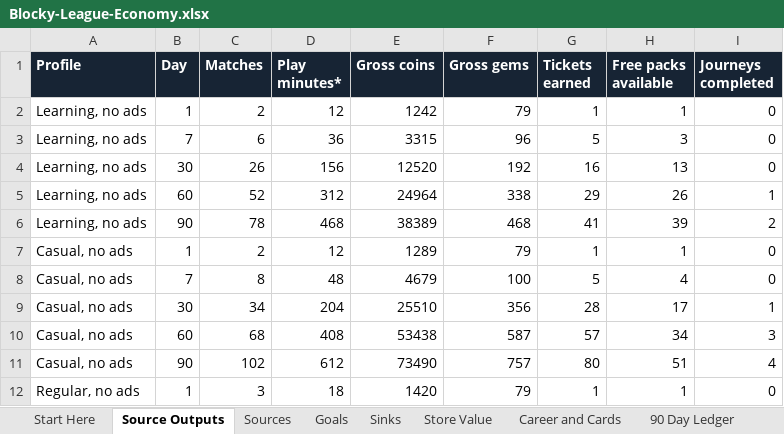
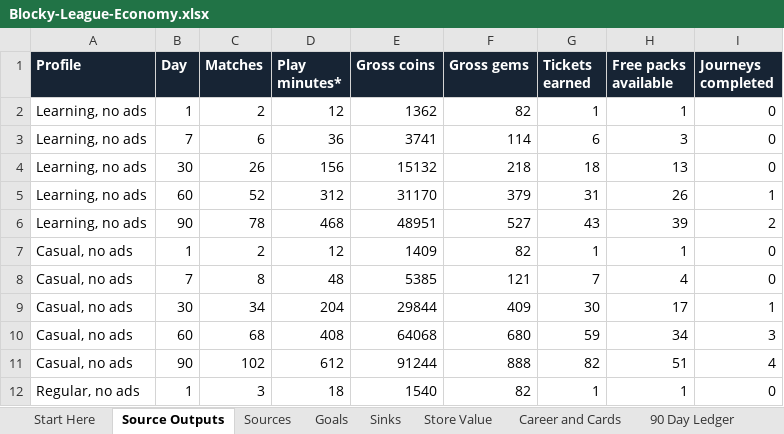
Before and after one commit to iSharaf6/blocky-league, an Excel workbook: docs/economy/Blocky-League-Economy.xlsx, sheet Source Outputs, drawn as a sheet; only a part is shown; values as stored, in another font and other column widths than the file's, no borders; the diff covers the shown part only; the diff names each change by its address in the sheet, - before the commit and + after, or states it on an @@ line.

```diff
--- a/docs/economy/Blocky-League-Economy.xlsx (sheet Source Outputs)
+++ b/docs/economy/Blocky-League-Economy.xlsx (sheet Source Outputs)
-E2 (Gross coins): 1242
+E2 (Gross coins): 1362
-F2 (Gross gems): 79
+F2 (Gross gems): 82
-E3 (Gross coins): 3315
+E3 (Gross coins): 3741
-F3 (Gross gems): 96
+F3 (Gross gems): 114
-G3 (Tickets earned): 5
+G3 (Tickets earned): 6
-E4 (Gross coins): 12520
+E4 (Gross coins): 15132
-F4 (Gross gems): 192
+F4 (Gross gems): 218
-G4 (Tickets earned): 16
+G4 (Tickets earned): 18
-E5 (Gross coins): 24964
+E5 (Gross coins): 31170
-F5 (Gross gems): 338
+F5 (Gross gems): 379
-G5 (Tickets earned): 29
+G5 (Tickets earned): 31
-E6 (Gross coins): 38389
+E6 (Gross coins): 48951
-F6 (Gross gems): 468
+F6 (Gross gems): 527
-G6 (Tickets earned): 41
+G6 (Tickets earned): 43
-E7 (Gross coins): 1289
+E7 (Gross coins): 1409
-F7 (Gross gems): 79
+F7 (Gross gems): 82
-E8 (Gross coins): 4679
+E8 (Gross coins): 5385
-F8 (Gross gems): 100
+F8 (Gross gems): 121
-G8 (Tickets earned): 5
+G8 (Tickets earned): 7
-E9 (Gross coins): 25510
+E9 (Gross coins): 29844
-F9 (Gross gems): 356
+F9 (Gross gems): 409
-G9 (Tickets earned): 28
+G9 (Tickets earned): 30
-E10 (Gross coins): 53438
+E10 (Gross coins): 64068
-F10 (Gross gems): 587
+F10 (Gross gems): 680
-G10 (Tickets earned): 57
+G10 (Tickets earned): 59
-E11 (Gross coins): 73490
+E11 (Gross coins): 91244
-F11 (Gross gems): 757
+F11 (Gross gems): 888
-G11 (Tickets earned): 80
+G11 (Tickets earned): 82
-E12 (Gross coins): 1420
+E12 (Gross coins): 1540
-F12 (Gross gems): 79
+F12 (Gross gems): 82
```
Also changed, not shown: 40 edited cells elsewhere in this sheet, sheet 90 Day Ledger, sheet Sources, sheet Goals, sheet Start Here, sheet Checks and Limits, other sheet tabs, charts or pictures, 44 other files.
